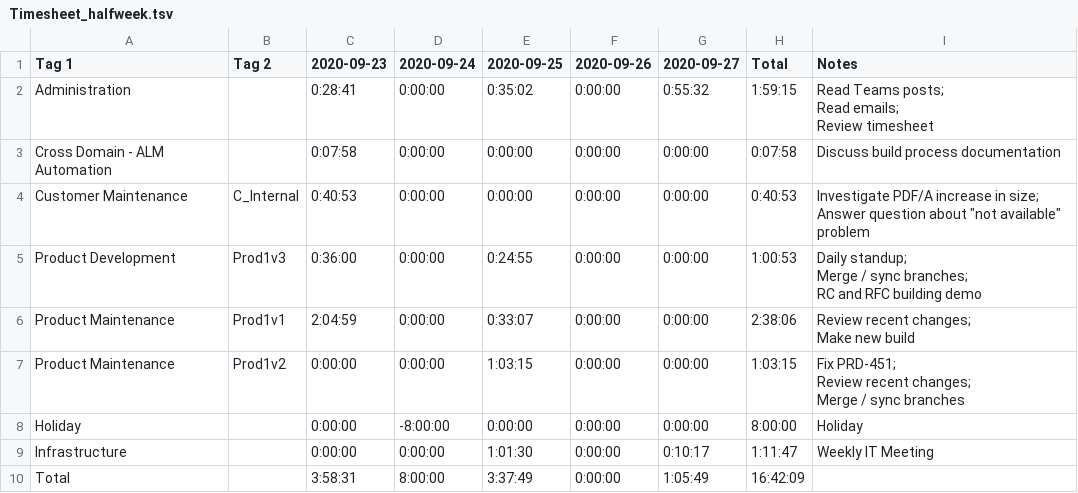
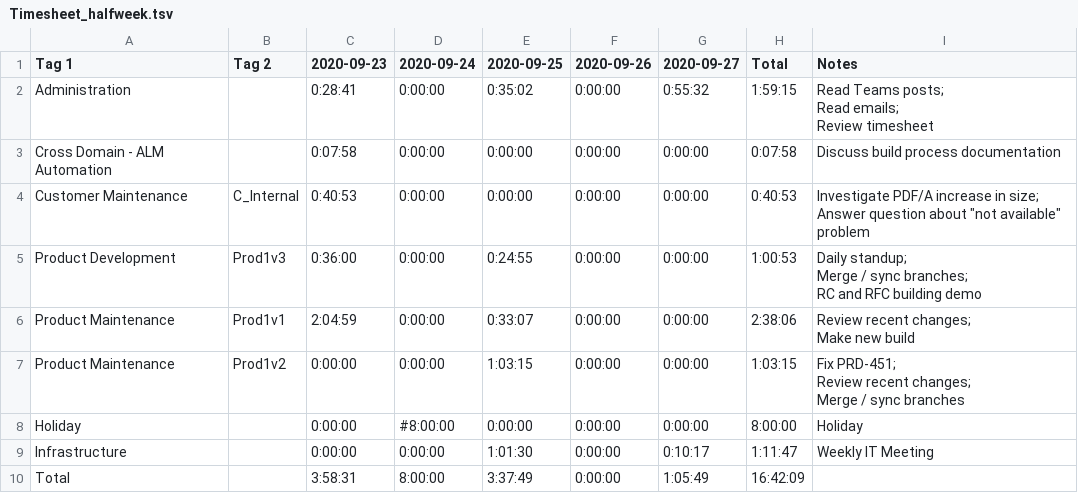
Before and after one commit to albertdev/timesheet-processor, a TSV file: TimesheetProcessor.Core.Tests/Testfiles/Timesheet_halfweek.tsv, drawn as a sheet.

Commit message:
Replace dash as 'don't scale' indicator with the '#' character
Using a dash in a timespan will make Excel report an error.

On the other hand, if you prepend a timespan with a "#" character then
Excel won't bat an eye.

```diff
--- a/TimesheetProcessor.Core.Tests/Testfiles/Timesheet_halfweek.tsv
+++ b/TimesheetProcessor.Core.Tests/Testfiles/Timesheet_halfweek.tsv
@@ -15,3 +15,3 @@ Review recent changes;
 Merge / sync branches"
-Holiday		0:00:00	-8:00:00	0:00:00	0:00:00	0:00:00	8:00:00	Holiday
+Holiday		0:00:00	#8:00:00	0:00:00	0:00:00	0:00:00	8:00:00	Holiday
 Infrastructure		0:00:00	0:00:00	1:01:30	0:00:00	0:10:17	1:11:47	Weekly IT Meeting
```
Also changed, not shown: TimesheetProcessor.Core.Tests/Testfiles/Timesheet_nonpad.tsv, TimesheetProcessor.Core.Tests/Testfiles/Timesheet_twoweeks.tsv, 2 other files.
